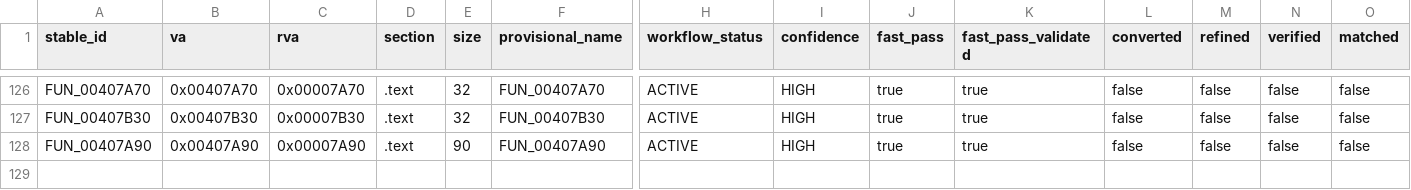
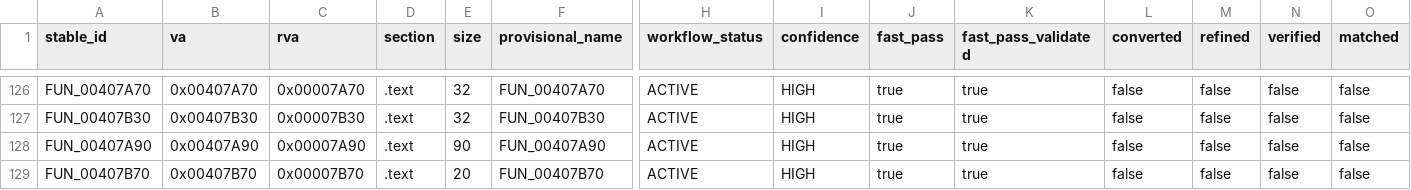
Before and after one commit to Putxo/BioHazard-V-Resurrection, a CSV file: database/functions.csv, drawn as a sheet; only a part is shown, gaps mark what is left out; rows hold the shown columns only; the diff names each change by its address in the sheet, - before the commit and + after, or states it on an @@ line.

```diff
--- a/database/functions.csv
+++ b/database/functions.csv
+row 129: FUN_00407B70 | 0x00407B70 | 0x00007B70 | .text | 20 | FUN_00407B70 | ACTIVE | HIGH | true | true | false | false | false | false
```
